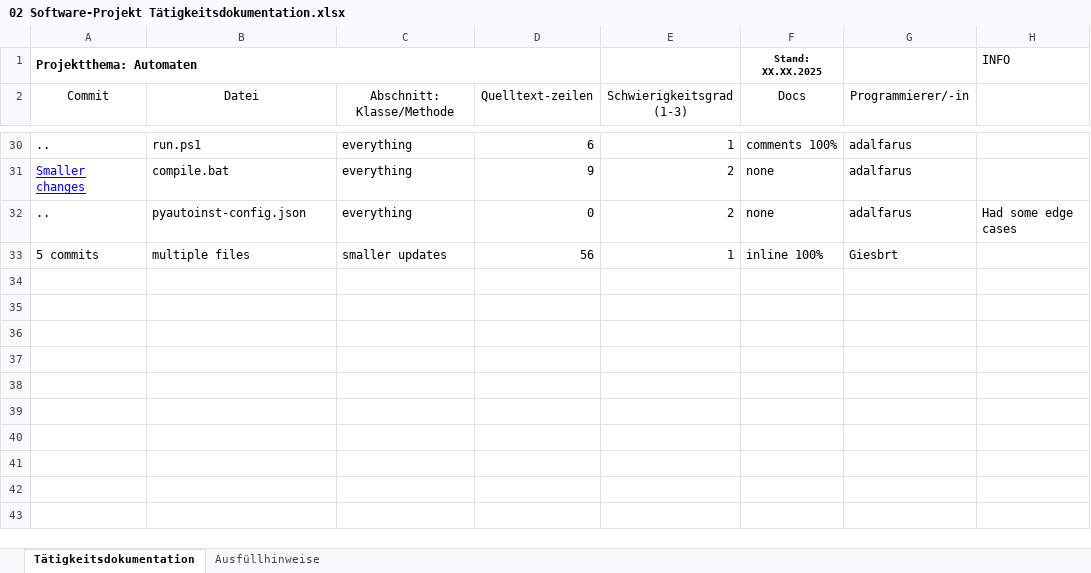
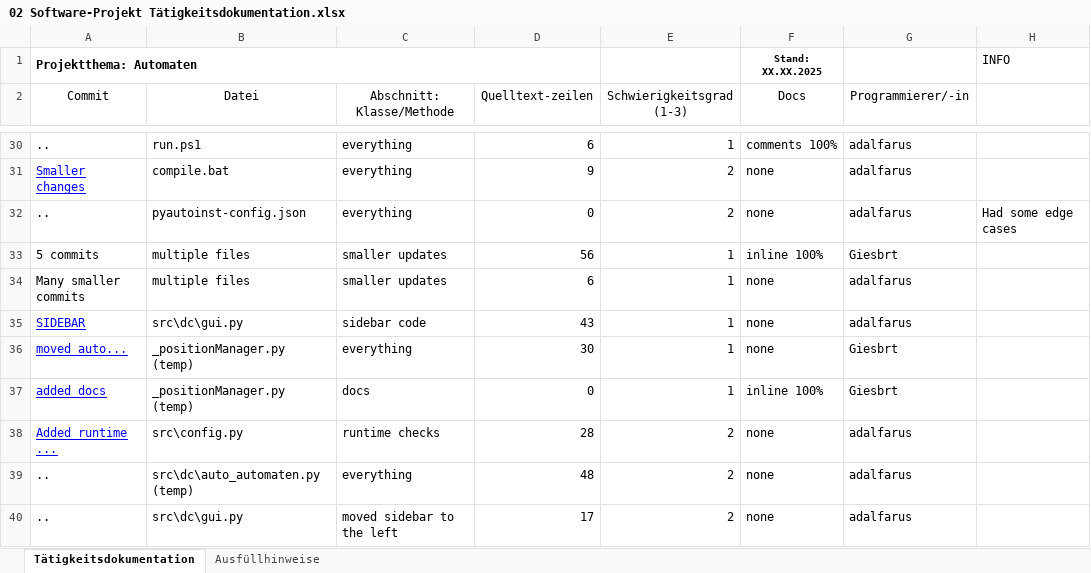
Before and after one commit to Giesbrt/Automaten, an Excel workbook: meta/dudpy-planning/02 Software-Projekt Tätigkeitsdokumentation.xlsx, sheet Tätigkeitsdokumentation, drawn as a sheet; only a part is shown, gaps mark what is left out; values as stored, in another font and other column widths than the file's, no borders; the diff names each change by its address in the sheet, - before the commit and + after, or states it on an @@ line.

```diff
--- a/meta/dudpy-planning/02 Software-Projekt Tätigkeitsdokumentation.xlsx (sheet Tätigkeitsdokumentation)
+++ b/meta/dudpy-planning/02 Software-Projekt Tätigkeitsdokumentation.xlsx (sheet Tätigkeitsdokumentation)
+row 34: Many smaller commits | multiple files | smaller updates | 6 | 1 | none | adalfarus
+row 35: SIDEBAR | src\dc\gui.py | sidebar code | 43 | 1 | none | adalfarus
+row 36: moved auto... | _positionManager.py (temp) | everything | 30 | 1 | none | Giesbrt
+row 37: added docs | _positionManager.py (temp) | docs | 0 | 1 | inline 100% | Giesbrt
+row 38: Added runtime ... | src\config.py | runtime checks | 28 | 2 | none | adalfarus
+row 39: .. | src\dc\auto_automaten.py (temp) | everything | 48 | 2 | none | adalfarus
+row 40: .. | src\dc\gui.py | moved sidebar to the left | 17 | 2 | none | adalfarus
```
Also changed, not shown: 1 other file.
